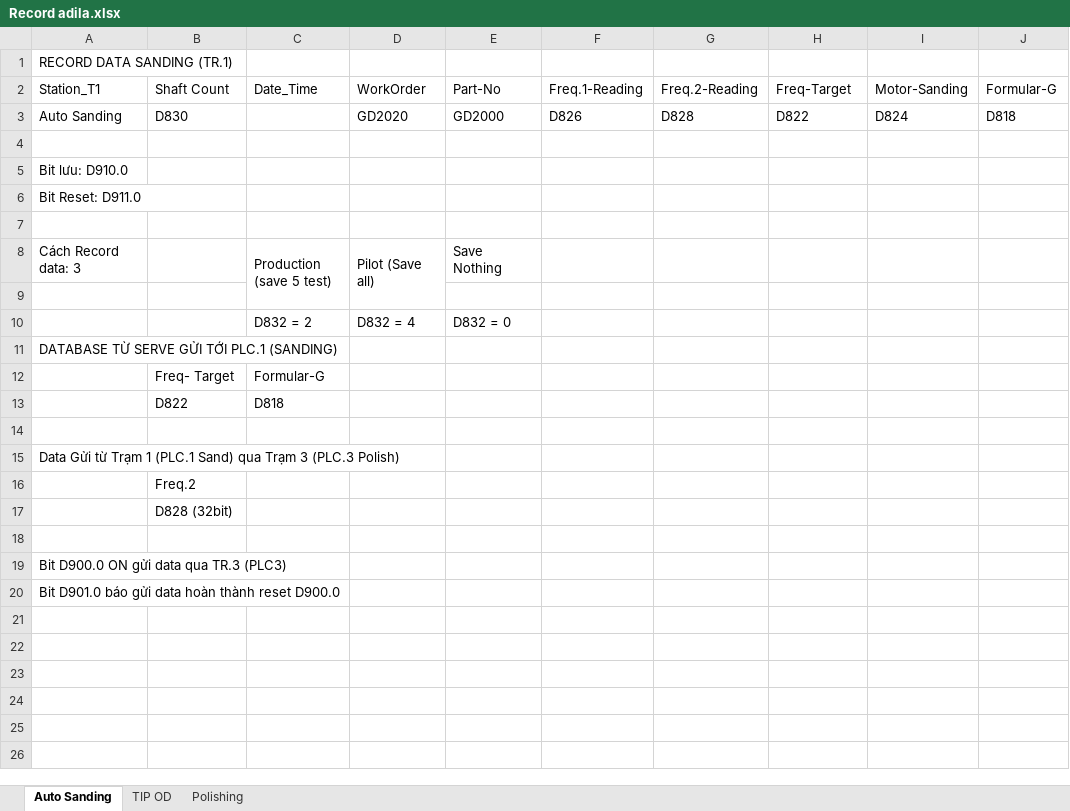
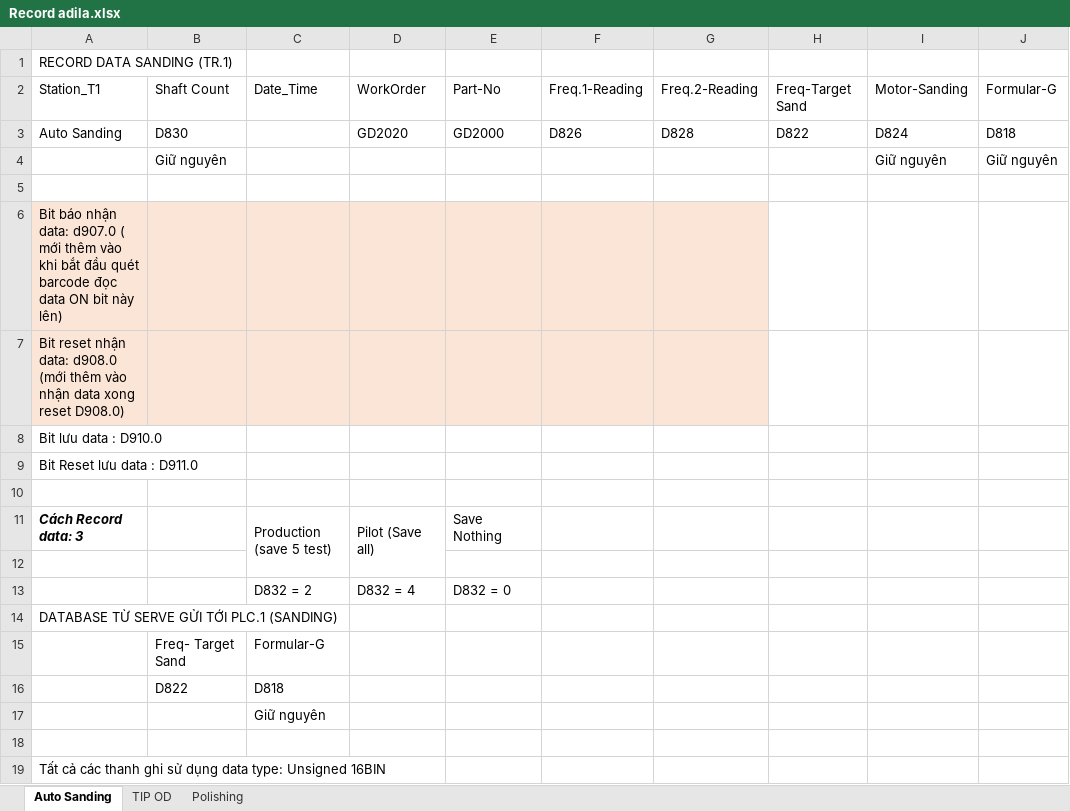
Before and after one commit to NDCongSP/20220820aldilaTipOdFreqMrDiepMrKhai, an Excel workbook: info/logData/Record adila.xlsx, sheet Auto Sanding, drawn as a sheet; values as stored, in another font and other column widths than the file's, no borders; removed rows and columns are numbered as before the commit, all else as after; the diff names each change by its address in the sheet, - before the commit and + after, or states it on an @@ line.

```diff
--- a/info/logData/Record adila.xlsx (sheet Auto Sanding)
+++ b/info/logData/Record adila.xlsx (sheet Auto Sanding)
-H2: Freq-Target
+H2: Freq-Target Sand
+row 4:  | Giữ nguyên |  |  |  |  |  |  | Giữ nguyên | Giữ nguyên
-A6: Bit lưu: D910.0
+A6: Bit báo nhận data: d907.0 ( mới thêm vào khi bắt đầu quét barcode đọc data ON bit này lên)
-A6:G7 fill: none
+A6:G7 fill: #FBE5D6
-A7: Bit Reset: D911.0
+A7: Bit reset nhận data: d908.0 (mới thêm vào nhận data xong reset D908.0)
+row 8: Bit lưu data : D910.0
+row 9: Bit Reset lưu data : D911.0
@@ A11 bold: off → on, italic: off → on @@
-B15: Freq- Target
+B15: Freq- Target Sand
+row 17:  |  | Giữ nguyên
-A19: Data Gửi từ Trạm 1 (PLC.1 Sand) qua Trạm 3 (PLC.3 Polish)
+A19: Tất cả các thanh ghi sử dụng data type: Unsigned 16BIN
-row 16:  | Freq.2
-row 17:  | D828 (32bit)
-row 18: (empty)
-row 19: Bit D900.0 ON gửi data qua TR.3 (PLC3)
-row 20: Bit D901.0 báo gửi data hoàn thành reset D900.0
```
Also changed, not shown: sheet TIP OD, sheet Polishing, 13 other files.
